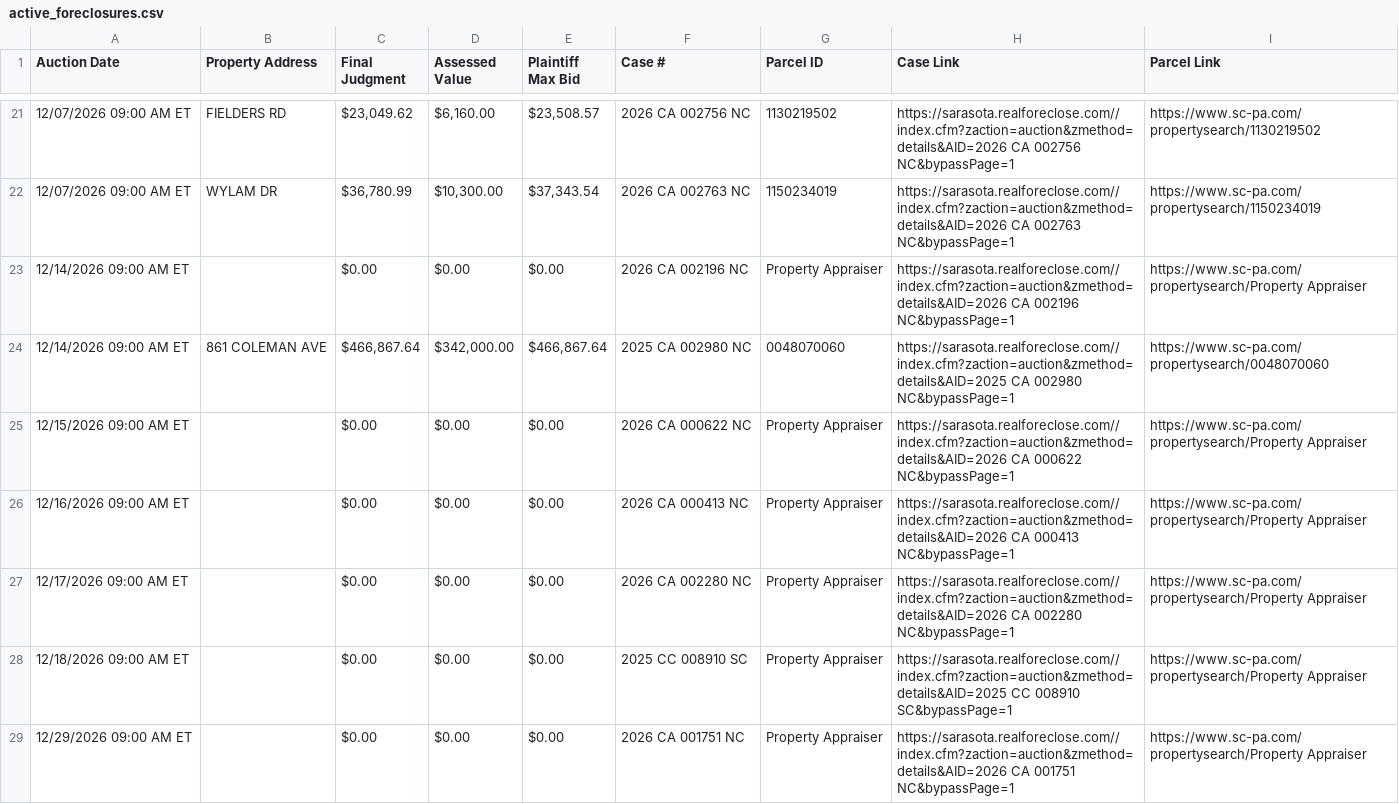
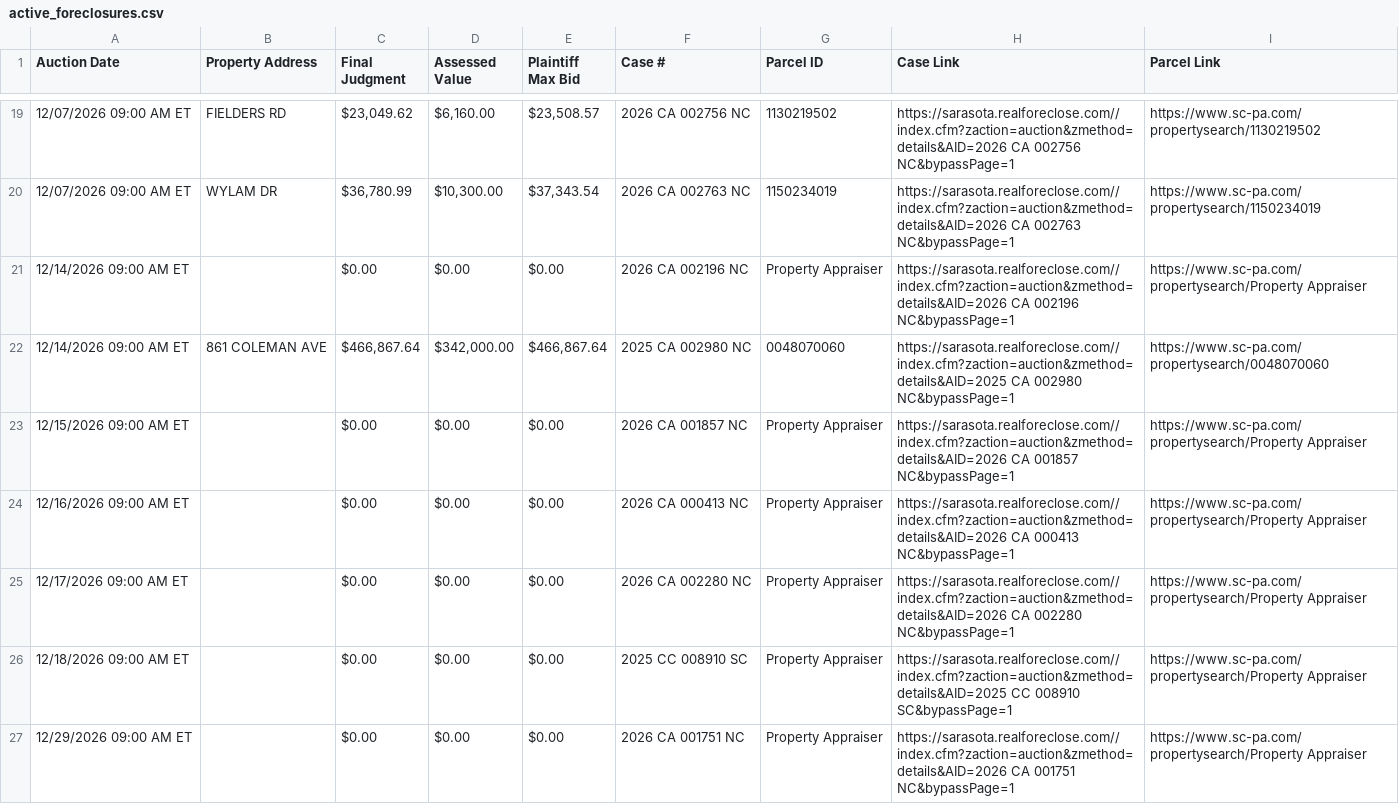
Before and after one commit to figlesias7/realforeclose-sarasota, a CSV file: data/active_foreclosures.csv, drawn as a sheet; only a part is shown, gaps mark what is left out; the diff covers the shown part only.

```diff
--- a/data/active_foreclosures.csv
+++ b/data/active_foreclosures.csv
@@ -24,3 +22,3 @@ Auction Date,Property Address,Final Judgment,Assessed Value,Plaintiff Max Bid,Ca
 12/14/2026 09:00 AM ET,861 COLEMAN AVE,"$466,867.64","$342,000.00","$466,867.64",2025 CA 002980 NC,0048070060,https://sarasota.realforeclose.com//index.cfm?zaction=auction&zmethod=details&AID=2025 CA 002980 NC&bypassPage=1,https://www.sc-pa.com/propertysearch/0048070060
-12/15/2026 09:00 AM ET,,$0.00,$0.00,$0.00,2026 CA 000622 NC,Property Appraiser,https://sarasota.realforeclose.com//index.cfm?zaction=auction&zmethod=details&AID=2026 CA 000622 NC&bypassPage=1,https://www.sc-pa.com/propertysearch/Property Appraiser
+12/15/2026 09:00 AM ET,,$0.00,$0.00,$0.00,2026 CA 001857 NC,Property Appraiser,https://sarasota.realforeclose.com//index.cfm?zaction=auction&zmethod=details&AID=2026 CA 001857 NC&bypassPage=1,https://www.sc-pa.com/propertysearch/Property Appraiser
 12/16/2026 09:00 AM ET,,$0.00,$0.00,$0.00,2026 CA 000413 NC,Property Appraiser,https://sarasota.realforeclose.com//index.cfm?zaction=auction&zmethod=details&AID=2026 CA 000413 NC&bypassPage=1,https://www.sc-pa.com/propertysearch/Property Appraiser
```
Also changed, not shown: 2 added rows and 3 removed rows elsewhere in this file, data/all_seen.csv, data/event_log.csv, 3 other files.
